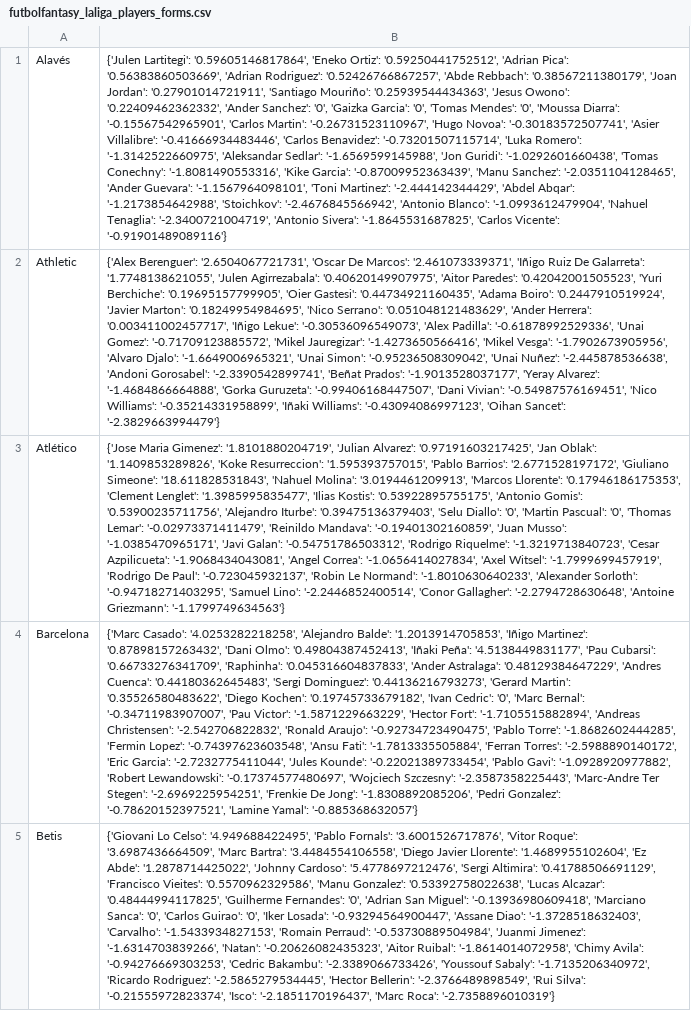
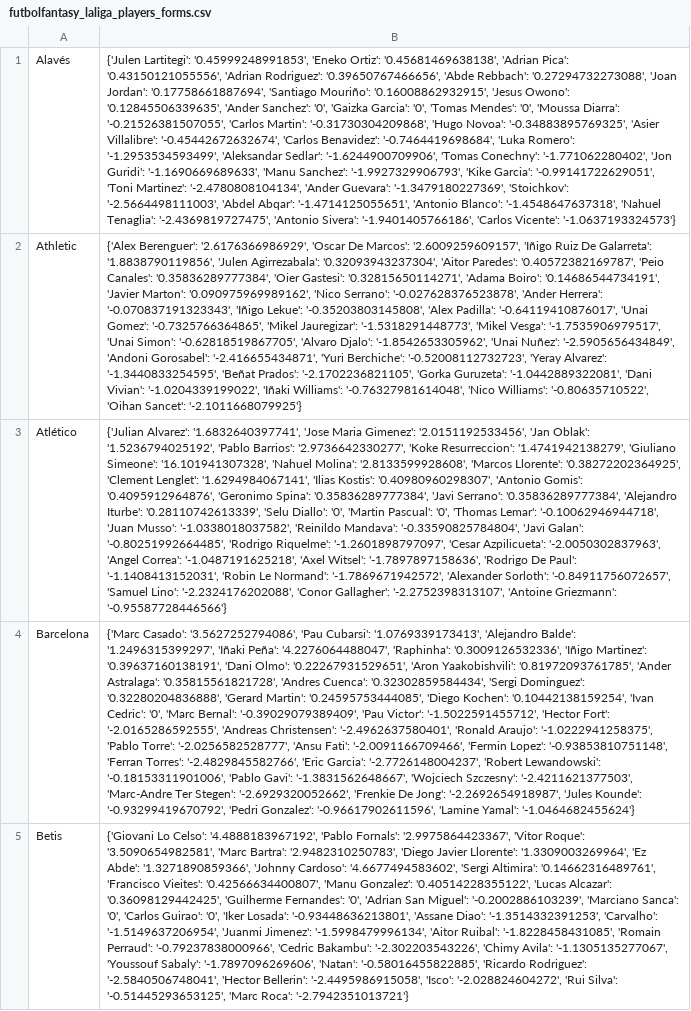
Before and after one commit to pabloroldan98/knapsack-football-formations, a CSV file: csv_files/futbolfantasy_laliga_players_forms.csv, drawn as a sheet; only a part is shown; the diff covers the shown part only; the diff names each change by its address in the sheet, - before the commit and + after, or states it on an @@ line.

Commit message:
fix: fix select equipo in futbolfantasy_analytics.py

```diff
--- a/csv_files/futbolfantasy_laliga_players_forms.csv
+++ b/csv_files/futbolfantasy_laliga_players_forms.csv
-B1: {'Julen Lartitegi': '0.59605146817864', 'Eneko Ortiz': '0.59250441752512', 'Adrian Pica': '0.56383860503669', 'Adrian Rodriguez': '0.52426766867257', 'Abde Rebbach': '0.38567211380179', 'Joan Jordan': '0.27901014721911', 'Santiago Mouriño': '0.25939544434363', 'Jesus Owono': '0.22409462362332', 'Ander Sanchez': '0', 'Gaizka Garcia': '0', 'Tomas Mendes': '0', 'Moussa Diarra': '-0.15567542965901', 'Carlos Martin': '-0.26731523110967', 'Hugo Novoa': '-0.30183572507741', 'Asier Villalibre': '-0.41666934483446', 'Carlos Benavidez': '-0.73201507115714', 'Luka Romero': '-1.3142522660975', 'Aleksandar Sedlar': '-1.6569599145988', 'Jon Guridi': '-1.0292601660438', 'Tomas Conechny': '-1.8081490553316', 'Kike Garcia': '-0.87009952363439', 'Manu Sanchez': '-2.0351104128465', 'Ander Guevara': '-1.1567964098101', 'Toni Martinez': '-2.444142344429', 'Abdel Abqar': '-1.2173854642988', 'Stoichkov': '-2.4676845566942', 'Antonio Blanco': '-1.0993612479904', 'Nahuel Tenaglia': '-2.3400721004719', 'Antonio Sivera': '-1.8645531687825', 'Carlos Vicente': '-0.91901489089116'}
+B1: {'Julen Lartitegi': '0.45999248991853', 'Eneko Ortiz': '0.45681469638138', 'Adrian Pica': '0.43150121055556', 'Adrian Rodriguez': '0.39650767466656', 'Abde Rebbach': '0.27294732273088', 'Joan Jordan': '0.17758661887694', 'Santiago Mouriño': '0.16008862932915', 'Jesus Owono': '0.12845506339635', 'Ander Sanchez': '0', 'Gaizka Garcia': '0', 'Tomas Mendes': '0', 'Moussa Diarra': '-0.21526381507055', 'Carlos Martin': '-0.31730304209868', 'Hugo Novoa': '-0.34883895769325', 'Asier Villalibre': '-0.45442672632674', 'Carlos Benavidez': '-0.7464419698684', 'Luka Romero': '-1.2953534593499', 'Aleksandar Sedlar': '-1.6244900709906', 'Tomas Conechny': '-1.771062280402', 'Jon Guridi': '-1.1690669689633', 'Manu Sanchez': '-1.9927329906793', 'Kike Garcia': '-0.99141722629051', 'Toni Martinez': '-2.4780808104134', 'Ander Guevara': '-1.3479180227369', 'Stoichkov': '-2.5664498111003', 'Abdel Abqar': '-1.4714125055651', 'Antonio Blanco': '-1.4548647637318', 'Nahuel Tenaglia': '-2.4369819727475', 'Antonio Sivera': '-1.9401405766186', 'Carlos Vicente': '-1.0637193324573'}
-B2: {'Alex Berenguer': '2.6504067721731', 'Oscar De Marcos': '2.461073339371', 'Iñigo Ruiz De Galarreta': '1.7748138621055', 'Julen Agirrezabala': '0.40620149907975', 'Aitor Paredes': '0.42042001505523', 'Yuri Berchiche': '0.19695157799905', 'Oier Gastesi': '0.44734921160435', 'Adama Boiro': '0.2447910519924', 'Javier Marton': '0.18249954984695', 'Nico Serrano': '0.051048121483629', 'Ander Herrera': '0.003411002457717', 'Iñigo Lekue': '-0.30536096549073', 'Alex Padilla': '-0.61878992529336', 'Unai Gomez': '-0.71709123885572', 'Mikel Jauregizar': '-1.4273650566416', 'Mikel Vesga': '-1.7902673905956', 'Alvaro Djalo': '-1.6649006965321', 'Unai Simon': '-0.95236508309042', 'Unai Nuñez': '-2.445878536638', 'Andoni Gorosabel': '-2.3390542899741', 'Beñat Prados': '-1.9013528037177', 'Yeray Alvarez': '-1.4684866664888', 'Gorka Guruzeta': '-0.99406168447507', 'Dani Vivian': '-0.54987576169451', 'Nico Williams': '-0.35214331958899', 'Iñaki Williams': '-0.43094086997123', 'Oihan Sancet': '-2.3829663994479'}
+B2: {'Alex Berenguer': '2.6176366986929', 'Oscar De Marcos': '2.6009259609157', 'Iñigo Ruiz De Galarreta': '1.8838790119856', 'Julen Agirrezabala': '0.32093943237304', 'Aitor Paredes': '0.40572382169787', 'Peio Canales': '0.35836289777384', 'Oier Gastesi': '0.32815650114271', 'Adama Boiro': '0.14686544734191', 'Javier Marton': '0.090975969989162', 'Nico Serrano': '-0.027628376523878', 'Ander Herrera': '-0.070837191323343', 'Iñigo Lekue': '-0.35203803145808', 'Alex Padilla': '-0.64119410876017', 'Unai Gomez': '-0.7325766364865', 'Mikel Jauregizar': '-1.5318291448773', 'Mikel Vesga': '-1.7535906979517', 'Unai Simon': '-0.62818519867705', 'Alvaro Djalo': '-1.8542653305962', 'Unai Nuñez': '-2.5905656434849', 'Andoni Gorosabel': '-2.416655434871', 'Yuri Berchiche': '-0.52008112732723', 'Yeray Alvarez': '-1.3440833254595', 'Beñat Prados': '-2.1702236821105', 'Gorka Guruzeta': '-1.0442889322081', 'Dani Vivian': '-1.0204339199022', 'Iñaki Williams': '-0.76327981614048', 'Nico Williams': '-0.80635710522', 'Oihan Sancet': '-2.1011668079925'}
-B3: {'Jose Maria Gimenez': '1.8101880204719', 'Julian Alvarez': '0.97191603217425', 'Jan Oblak': '1.1409853289826', 'Koke Resurreccion': '1.595393757015', 'Pablo Barrios': '2.6771528197172', 'Giuliano Simeone': '18.611828531843', 'Nahuel Molina': '3.0194461209913', 'Marcos Llorente': '0.17946186175353', 'Clement Lenglet': '1.3985995835477', 'Ilias Kostis': '0.53922895755175', 'Antonio Gomis': '0.53900235711756', 'Alejandro Iturbe': '0.39475136379403', 'Selu Diallo': '0', 'Martin Pascual': '0', 'Thomas Lemar': '-0.02973371411479', 'Reinildo Mandava': '-0.19401302160859', 'Juan Musso': '-1.0385470965171', 'Javi Galan': '-0.54751786503312', 'Rodrigo Riquelme': '-1.3219713840723', 'Cesar Azpilicueta': '-1.9068434043081', 'Angel Correa': '-1.0656414027834', 'Axel Witsel': '-1.7999699457919', 'Rodrigo De Paul': '-0.723045932137', 'Robin Le Normand': '-1.8010630640233', 'Alexander Sorloth': '-0.94718271403295', 'Samuel Lino': '-2.2446852400514', 'Conor Gallagher': '-2.2794728630648', 'Antoine Griezmann': '-1.1799749634563'}
+B3: {'Julian Alvarez': '1.6832640397741', 'Jose Maria Gimenez': '2.0151192533456', 'Jan Oblak': '1.5236794025192', 'Pablo Barrios': '2.9736642330277', 'Koke Resurreccion': '1.4741942138279', 'Giuliano Simeone': '16.101941307328', 'Nahuel Molina': '2.8133599928608', 'Marcos Llorente': '0.38272202364925', 'Clement Lenglet': '1.6294984067141', 'Ilias Kostis': '0.40980960298307', 'Antonio Gomis': '0.4095912964876', 'Geronimo Spina': '0.35836289777384', 'Javi Serrano': '0.35836289777384', 'Alejandro Iturbe': '0.28110742613339', 'Selu Diallo': '0', 'Martin Pascual': '0', 'Thomas Lemar': '-0.10062946944718', 'Juan Musso': '-1.0338018037582', 'Reinildo Mandava': '-0.33590825784804', 'Javi Galan': '-0.80251992664485', 'Rodrigo Riquelme': '-1.2601898797097', 'Cesar Azpilicueta': '-2.0050302837963', 'Angel Correa': '-1.0487191625218', 'Axel Witsel': '-1.7897897158636', 'Rodrigo De Paul': '-1.1408413152031', 'Robin Le Normand': '-1.7869671942572', 'Alexander Sorloth': '-0.84911756072657', 'Samuel Lino': '-2.2324176202088', 'Conor Gallagher': '-2.2752398313107', 'Antoine Griezmann': '-0.95587728446566'}
-B4: {'Marc Casado': '4.0253282218258', 'Alejandro Balde': '1.2013914705853', 'Iñigo Martinez': '0.87898157263432', 'Dani Olmo': '0.49804387452413', 'Iñaki Peña': '4.5138449831177', 'Pau Cubarsi': '0.66733276341709', 'Raphinha': '0.045316604837833', 'Ander Astralaga': '0.48129384647229', 'Andres Cuenca': '0.44180362645483', 'Sergi Dominguez': '0.44136216793273', 'Gerard Martin': '0.35526580483622', 'Diego Kochen': '0.19745733679182', 'Ivan Cedric': '0', 'Marc Bernal': '-0.34711983907007', 'Pau Victor': '-1.5871229663229', 'Hector Fort': '-1.7105515882894', 'Andreas Christensen': '-2.542706822832', 'Ronald Araujo': '-0.92734723490475', 'Pablo Torre': '-1.8682602444285', 'Fermin Lopez': '-0.74397623603548', 'Ansu Fati': '-1.7813335505884', 'Ferran Torres': '-2.5988890140172', 'Eric Garcia': '-2.7232775411044', 'Jules Kounde': '-0.22021389733454', 'Pablo Gavi': '-1.0928920977882', 'Robert Lewandowski': '-0.17374577480697', 'Wojciech Szczesny': '-2.3587358225443', 'Marc-Andre Ter Stegen': '-2.6969225954251', 'Frenkie De Jong': '-1.8308892085206', 'Pedri Gonzalez': '-0.78620152397521', 'Lamine Yamal': '-0.885368632057'}
+B4: {'Marc Casado': '3.5627252794086', 'Pau Cubarsi': '1.0769339173413', 'Alejandro Balde': '1.2496315399297', 'Iñaki Peña': '4.2276064488047', 'Raphinha': '0.3009126532336', 'Iñigo Martinez': '0.39637160138191', 'Dani Olmo': '0.22267931529651', 'Aron Yaakobishvili': '0.81972093761785', 'Ander Astralaga': '0.35815561821728', 'Andres Cuenca': '0.32302859584434', 'Sergi Dominguez': '0.32280204836888', 'Gerard Martin': '0.24595753444085', 'Diego Kochen': '0.10442138159254', 'Ivan Cedric': '0', 'Marc Bernal': '-0.39029079389409', 'Pau Victor': '-1.5022591455712', 'Hector Fort': '-2.0165286592555', 'Andreas Christensen': '-2.4962637580401', 'Ronald Araujo': '-1.0222941258375', 'Pablo Torre': '-2.0256582528777', 'Ansu Fati': '-2.0091166709466', 'Fermin Lopez': '-0.93853810751148', 'Ferran Torres': '-2.4829845582766', 'Eric Garcia': '-2.7726148004237', 'Robert Lewandowski': '-0.18153311901006', 'Pablo Gavi': '-1.3831562648667', 'Wojciech Szczesny': '-2.4211621377503', 'Marc-Andre Ter Stegen': '-2.6929320052662', 'Frenkie De Jong': '-2.2692654918987', 'Jules Kounde': '-0.93299419670792', 'Pedri Gonzalez': '-0.96617902611596', 'Lamine Yamal': '-1.0464682455624'}
-B5: …Lo Celso': '4.949688422495', 'Pablo Fornals': '3.6001526717876', 'Vitor Roque': '3.6987436664509', 'Marc Bartra': '3.4484554106558', 'Diego Javier Llorente': '1.4689955102604', 'Ez Abde': '1.2878714425022', 'Johnny Cardoso': '5.4778697212476', 'Sergi Altimira': '0.41788506691129', 'Francisco Vieites': '0.5570962329586', 'Manu Gonzalez': '0.53392758022638', 'Lucas Alcazar': '0.48444994117825', 'Guilherme Fernandes': '0', 'Adrian San Miguel': '-0.13936980609418', 'Marciano Sanca': '0', 'Carlos Guirao': '0', 'Iker Losada': '-0.93294564900447', 'Assane Diao': '-1.3728518632403', 'Carvalho': '-1.5433934827153', 'Romain Perraud': '-0.53730889504984', 'Juanmi Jimenez': '-1.6314703839266', 'Natan': '-0.20626082435323', 'Aitor Ruibal': '-1.8614014072958', 'Chimy Avila': '-0.94276669303253', 'Cedric Bakambu': '-2.3389066733426', 'Youssouf Sabaly': '-1.7135206340972', 'Ricardo Rodriguez': '-2.5865279534445', 'Hector Bellerin': '-2.3766489898549', 'Rui Silva': '-0.21555972823374', 'Isco': '-2.1851170196437', 'Marc Roca': '-2.7358896010319'}
+B5: …Lo Celso': '4.4888183967192', 'Pablo Fornals': '2.9975864423367', 'Vitor Roque': '3.5090654982581', 'Marc Bartra': '2.9482310250783', 'Diego Javier Llorente': '1.3309003269964', 'Ez Abde': '1.3271890859366', 'Johnny Cardoso': '4.6677494583602', 'Sergi Altimira': '0.14662316489761', 'Francisco Vieites': '0.42566634400807', 'Manu Gonzalez': '0.40514228355122', 'Lucas Alcazar': '0.36098129442425', 'Guilherme Fernandes': '0', 'Adrian San Miguel': '-0.2002886103239', 'Marciano Sanca': '0', 'Carlos Guirao': '0', 'Iker Losada': '-0.93448636213801', 'Assane Diao': '-1.3514332391253', 'Carvalho': '-1.5149637206954', 'Juanmi Jimenez': '-1.5998479996134', 'Aitor Ruibal': '-1.8228458431085', 'Romain Perraud': '-0.79237838000966', 'Cedric Bakambu': '-2.302203543226', 'Chimy Avila': '-1.1305135277067', 'Youssouf Sabaly': '-1.7897096269606', 'Natan': '-0.58016455822885', 'Ricardo Rodriguez': '-2.5840506748041', 'Hector Bellerin': '-2.4495986915058', 'Isco': '-2.028824604272', 'Rui Silva': '-0.51445293653125', 'Marc Roca': '-2.7942351013721'}
```
Also changed, not shown: 15 edited cells elsewhere in this file, csv_files/futbolfantasy_laliga_players_forms_OLD.csv, csv_files/futbolfantasy_laliga_players_positions.csv, 8 other files.
